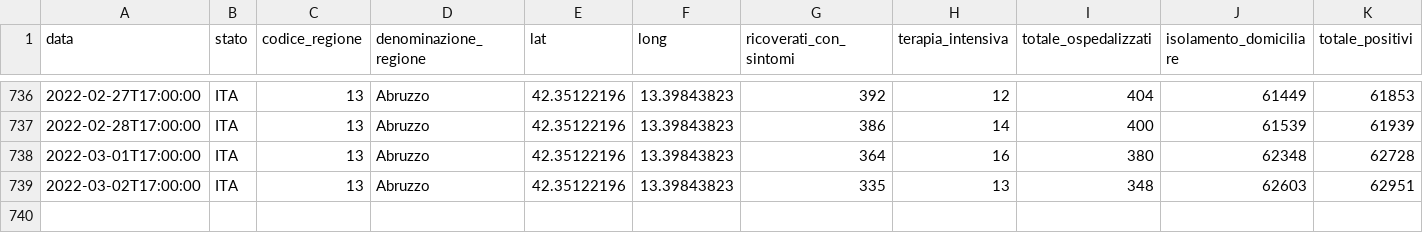
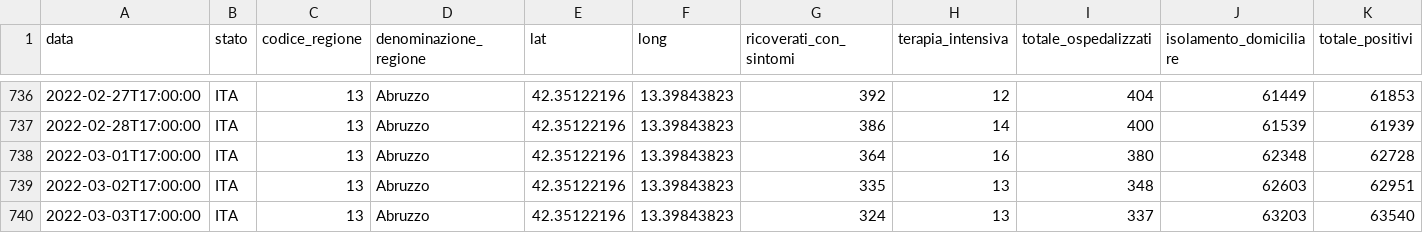
Before and after one commit to giovanniardenghi/dpc-covid-data, a CSV file: data/regioni/Abruzzo.csv, drawn as a sheet; only a part is shown, gaps mark what is left out; rows hold the shown columns only; the diff names each change by its address in the sheet, - before the commit and + after, or states it on an @@ line.

```diff
--- a/data/regioni/Abruzzo.csv
+++ b/data/regioni/Abruzzo.csv
+row 740: 2022-03-03T17:00:00 | ITA | 13 | Abruzzo | 42.35122196 | 13.39843823 | 324 | 13 | 337 | 63203 | 63540
```
Also changed, not shown: data/regioni/Friuli Venezia Giulia.csv, data/regioni/Sardegna.csv, 19 other files.
